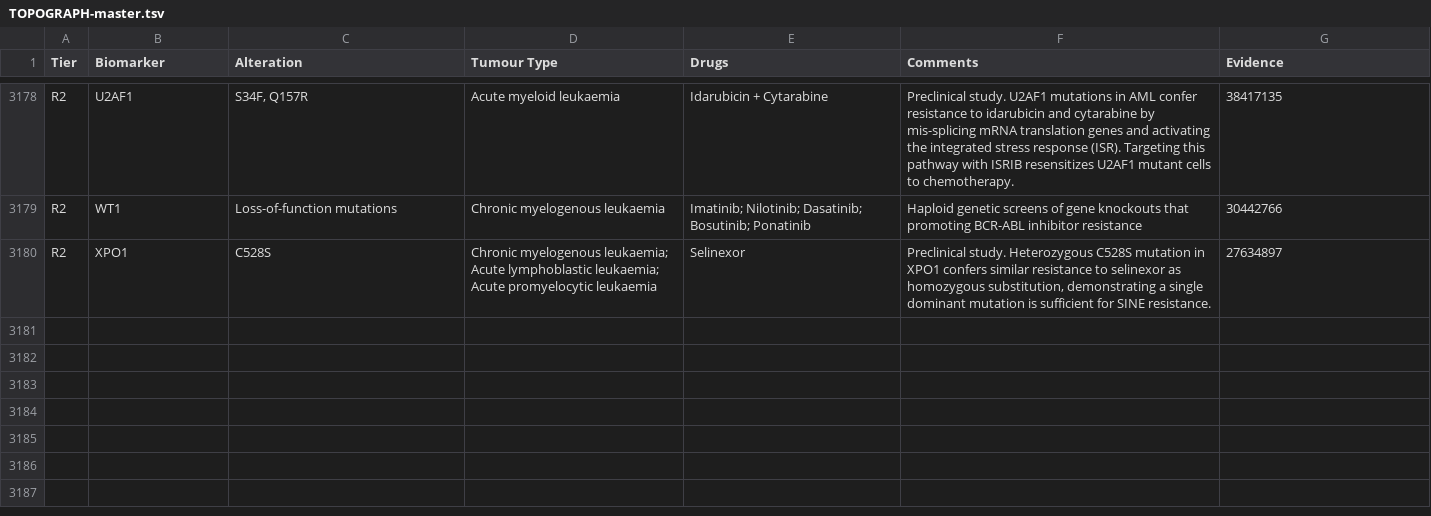
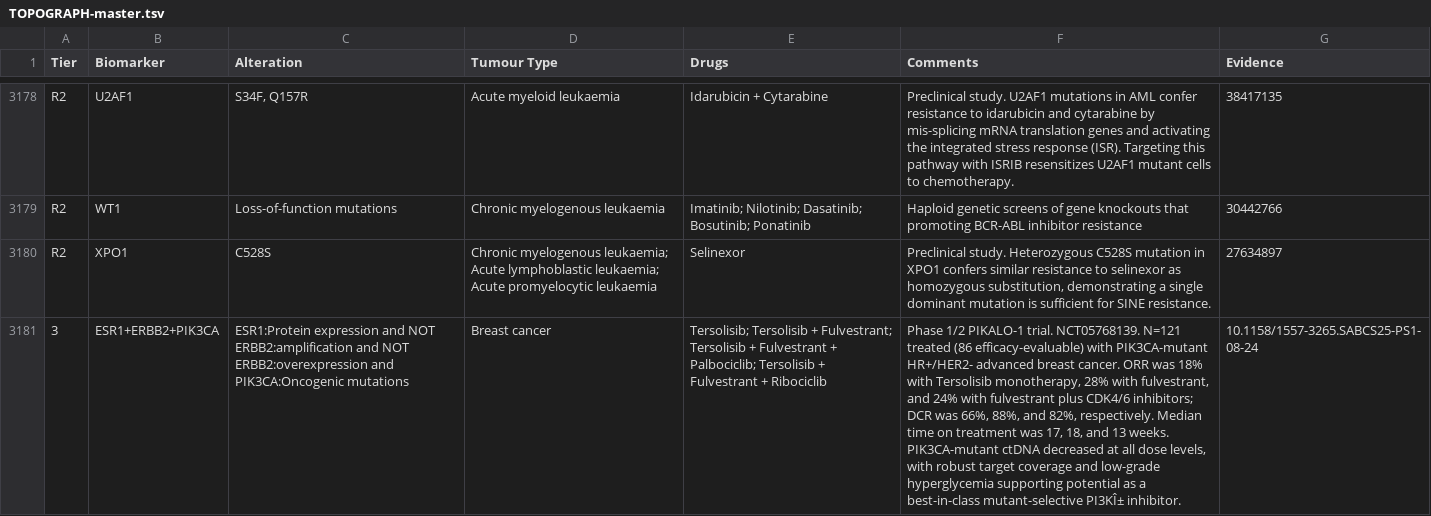
Before and after one commit to fpylin/POTTR, a TSV file: data/TOPOGRAPH-master.tsv, drawn as a sheet; only a part is shown, gaps mark what is left out; the diff names each change by its address in the sheet, - before the commit and + after, or states it on an @@ line.

Commit message:
Add Tersolisib entry to TOPOGRAPH and update drug_database.txt with new drug details

```diff
--- a/data/TOPOGRAPH-master.tsv
+++ b/data/TOPOGRAPH-master.tsv
+row 3181: 3 | ESR1+ERBB2+PIK3CA | ESR1:Protein expression and NOT ERBB2:amplification and NOT ERBB2:overexpression and PIK3CA:Oncogenic mutations | Breast cancer | Tersolisib; Tersolisib + Fulvestrant; Tersolisib + Fulvestrant + Palbociclib; Tersolisib + Fulvestrant + Ribociclib | Phase 1/2 PIKALO-1 trial. NCT05768139. N=121 treated (86 efficacy-evaluable) with PIK3CA-mutant HR+/HER2- advanced breast cancer. ORR was 18% with Tersolisib monotherapy, 28% with fulvestrant, and 24% with fulvestrant plus CDK4/6 inhibitors; DCR was 66%, 88%, and 82%, respectively. Median time on treatment was 17, 18, and 13 weeks. PIK3CA-mutant ctDNA decreased at all dose levels, with robust target coverage and low-grade hyperglycemia supporting potential as a best-in-class mutant-selective PI3KÎ± inhibitor. | 10.1158/1557-3265.SABCS25-PS1-08-24
```
Also changed, not shown: 1 other file.
